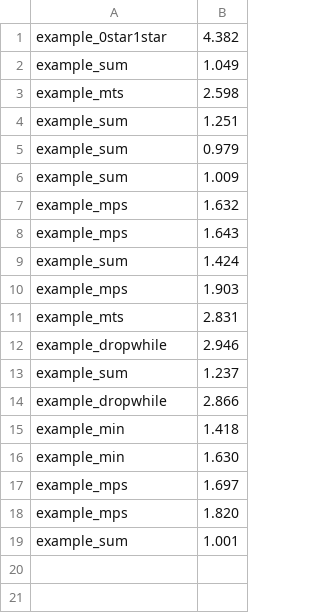
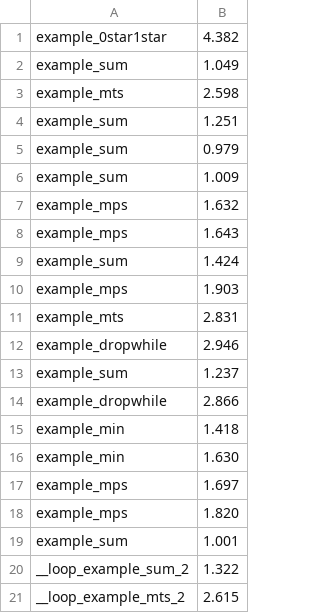
Before and after one commit to victornicolet/parsynt, a CSV file: ocamllibs/synth_times.csv, drawn as a sheet.

Commit message:
Adding functionality for solving nested loop problems.

```diff
--- a/ocamllibs/synth_times.csv
+++ b/ocamllibs/synth_times.csv
@@ -19 +19,3 @@ example_mps,1.820
 example_sum,1.001
+__loop_example_sum_2,1.322
+__loop_example_mts_2,2.615
```
Also changed, not shown: 13 other files.
